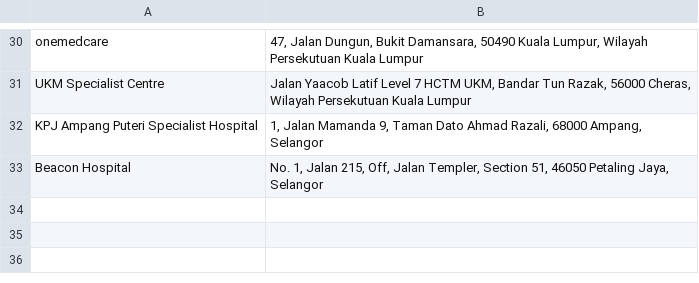
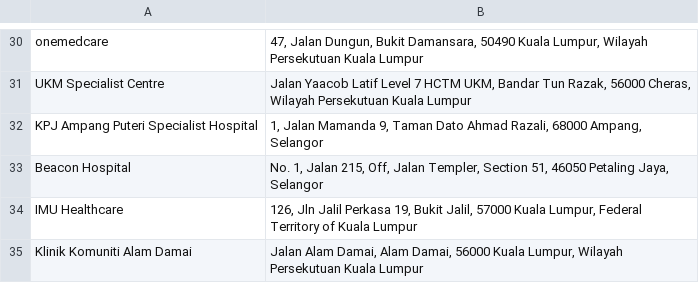
Before and after one commit to azrulihsan/IBM_Capstone_Project, a CSV file: Week 4 Battle of Neighborhood/KL Private Hospitals.csv, drawn as a sheet; only a part is shown, gaps mark what is left out; the diff names each change by its address in the sheet, - before the commit and + after, or states it on an @@ line.

Commit message:
Update KL Private Hospitals.csv

```diff
--- a/Week 4 Battle of Neighborhood/KL Private Hospitals.csv
+++ b/Week 4 Battle of Neighborhood/KL Private Hospitals.csv
+row 34: IMU Healthcare | 126, Jln Jalil Perkasa 19, Bukit Jalil, 57000 Kuala Lumpur, Federal Territory of Kuala Lumpur
+row 35: Klinik Komuniti Alam Damai | Jalan Alam Damai, Alam Damai, 56000 Kuala Lumpur, Wilayah Persekutuan Kuala Lumpur
```
